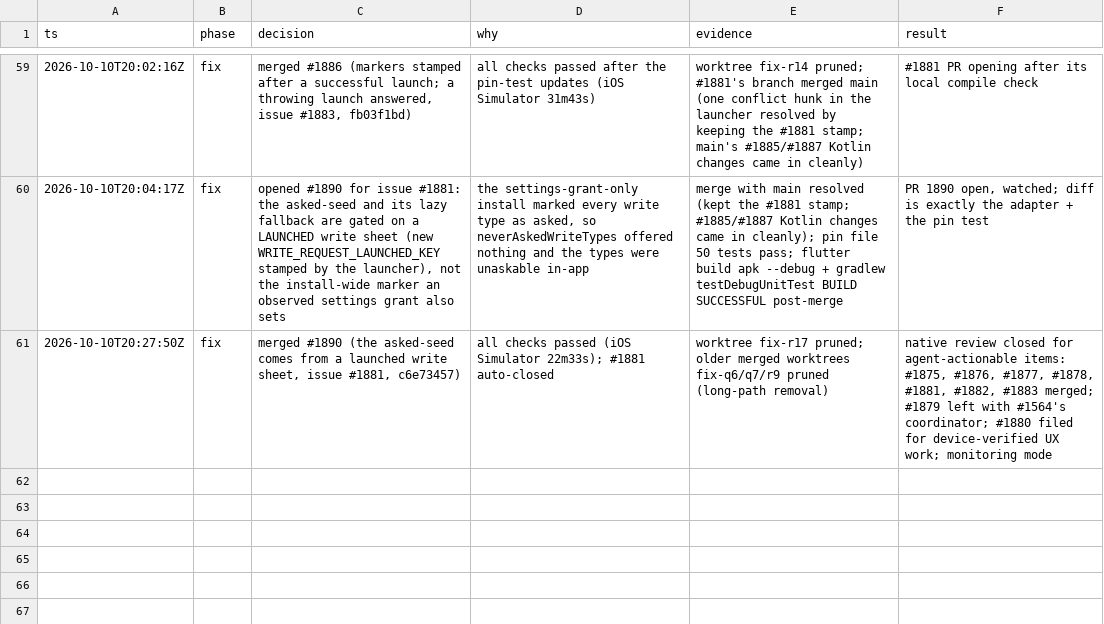
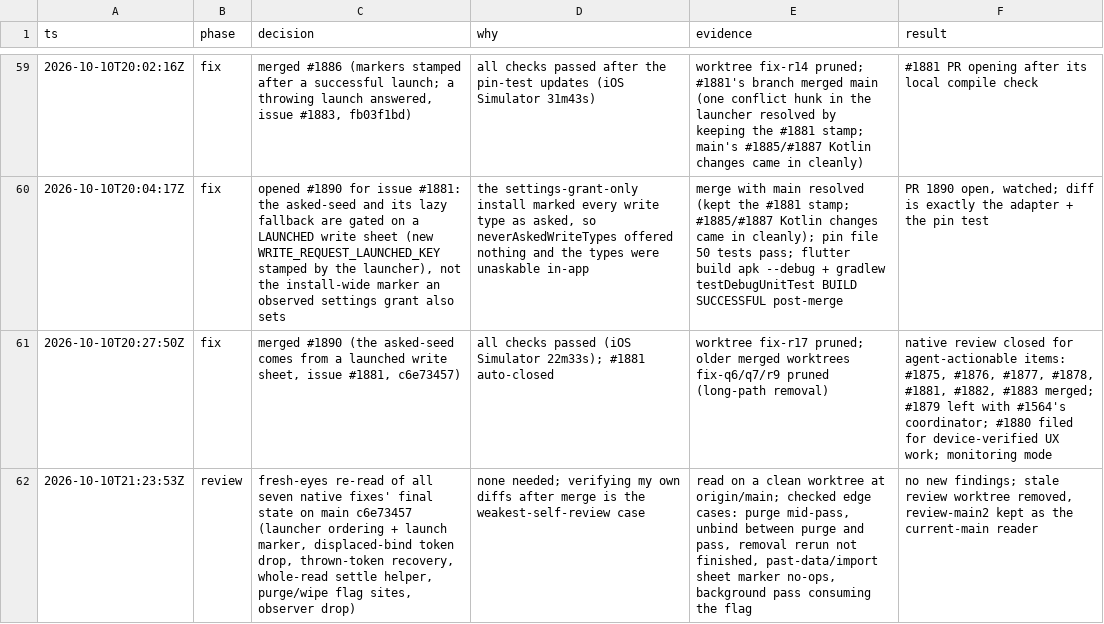
Before and after one commit to wjdavis5/lunarlog, a TSV file: .audit/e2e-code-review-2026-10-10.tsv, drawn as a sheet; only a part is shown, gaps mark what is left out; the diff names each change by its address in the sheet, - before the commit and + after, or states it on an @@ line.

Commit message:
trail: fresh-eyes pass over the merged native fixes

```diff
--- a/.audit/e2e-code-review-2026-10-10.tsv
+++ b/.audit/e2e-code-review-2026-10-10.tsv
+row 62: 2026-10-10T21:23:53Z | review | fresh-eyes re-read of all seven native fixes' final state on main c6e73457 (launcher ordering + launch marker, displaced-bind token drop, thrown-token recovery, whole-read settle helper, purge/wipe flag sites, observer drop) | none needed; verifying my own diffs after merge is the weakest-self-review case | read on a clean worktree at origin/main; checked edge cases: purge mid-pass, unbind between purge and pass, removal rerun not finished, past-data/import sheet marker no-ops, background pass consuming the flag | no new findings; stale review worktree removed, review-main2 kept as the current-main reader
```
